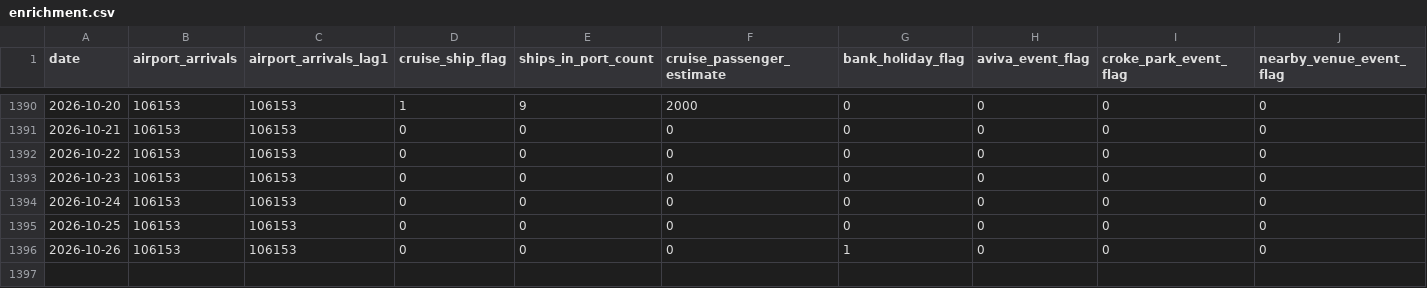
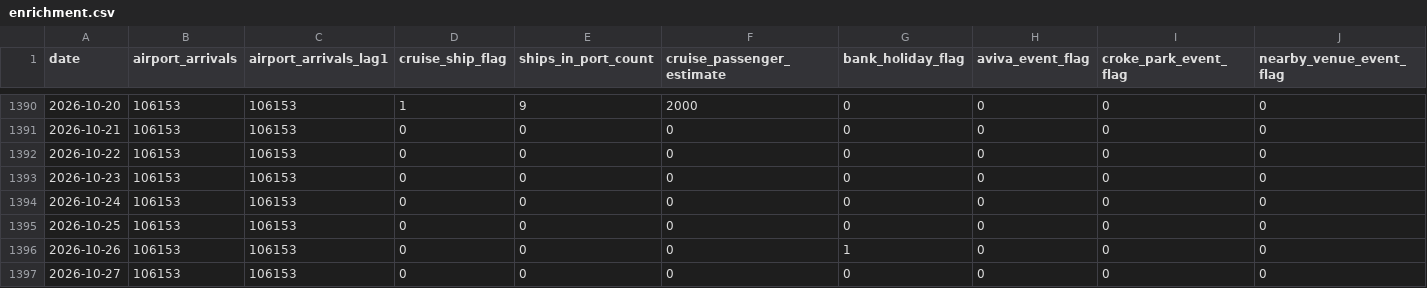
Before and after one commit to AdithKB/ODonoghuesSuffolk-Forecast, a CSV file: data/raw/enrichment.csv, drawn as a sheet; only a part is shown, gaps mark what is left out; rows hold the shown columns only; the diff names each change by its address in the sheet, - before the commit and + after, or states it on an @@ line.

```diff
--- a/data/raw/enrichment.csv
+++ b/data/raw/enrichment.csv
+row 1397: 2026-10-27 | 106153 | 106153 | 0 | 0 | 0 | 0 | 0 | 0 | 0
```
Also changed, not shown: data/raw/events_enrichment.csv, data/raw/failte_events.csv, 3 other files.
